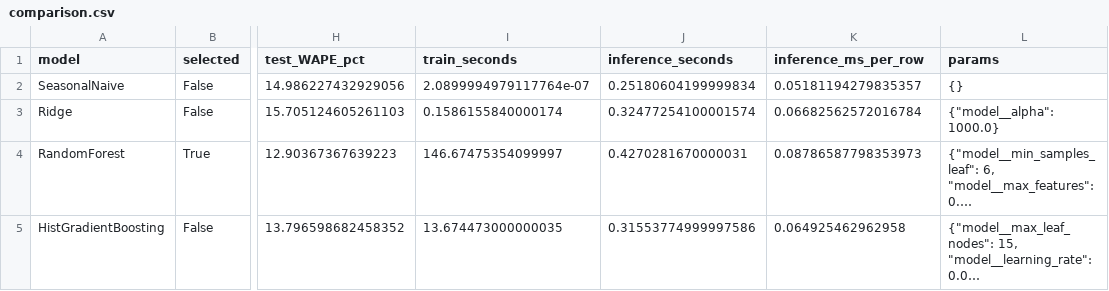
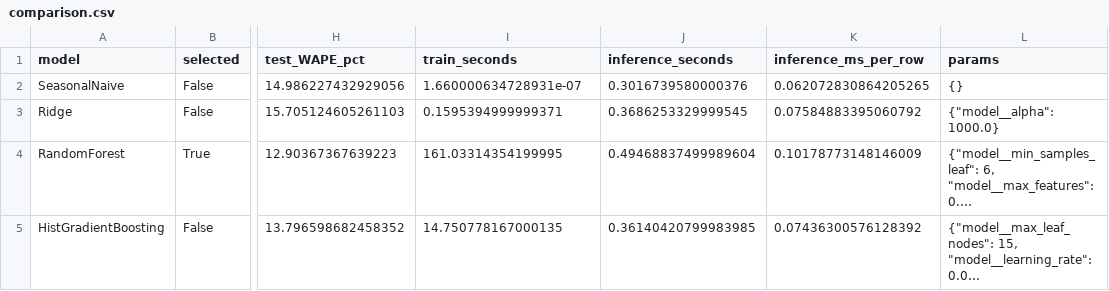
Before and after one commit to cthuytrang1105-design/inventory-demand-forecasting, a CSV file: results/official/metrics/comparison.csv, drawn as a sheet; only a part is shown, gaps mark what is left out; long unchanged cells end in …; the diff names each change by its address in the sheet, - before the commit and + after, or states it on an @@ line.

```diff
--- a/results/official/metrics/comparison.csv
+++ b/results/official/metrics/comparison.csv
-I2 (train_seconds): 2.0899994979117764e-07
+I2 (train_seconds): 1.660000634728931e-07
-J2 (inference_seconds): 0.25180604199999834
+J2 (inference_seconds): 0.3016739580000376
-K2 (inference_ms_per_row): 0.05181194279835357
+K2 (inference_ms_per_row): 0.062072830864205265
-I3 (train_seconds): 0.1586155840000174
+I3 (train_seconds): 0.1595394999999371
-J3 (inference_seconds): 0.32477254100001574
+J3 (inference_seconds): 0.3686253329999545
-K3 (inference_ms_per_row): 0.06682562572016784
+K3 (inference_ms_per_row): 0.07584883395060792
-I4 (train_seconds): 146.67475354099997
+I4 (train_seconds): 161.03314354199995
-J4 (inference_seconds): 0.4270281670000031
+J4 (inference_seconds): 0.49468837499989604
-K4 (inference_ms_per_row): 0.08786587798353973
+K4 (inference_ms_per_row): 0.10178773148146009
-I5 (train_seconds): 13.674473000000035
+I5 (train_seconds): 14.750778167000135
-J5 (inference_seconds): 0.31553774999997586
+J5 (inference_seconds): 0.36140420799983985
-K5 (inference_ms_per_row): 0.064925462962958
+K5 (inference_ms_per_row): 0.07436300576128392
```
Also changed, not shown: results/official/metrics/tuning.csv, 2 other files.
